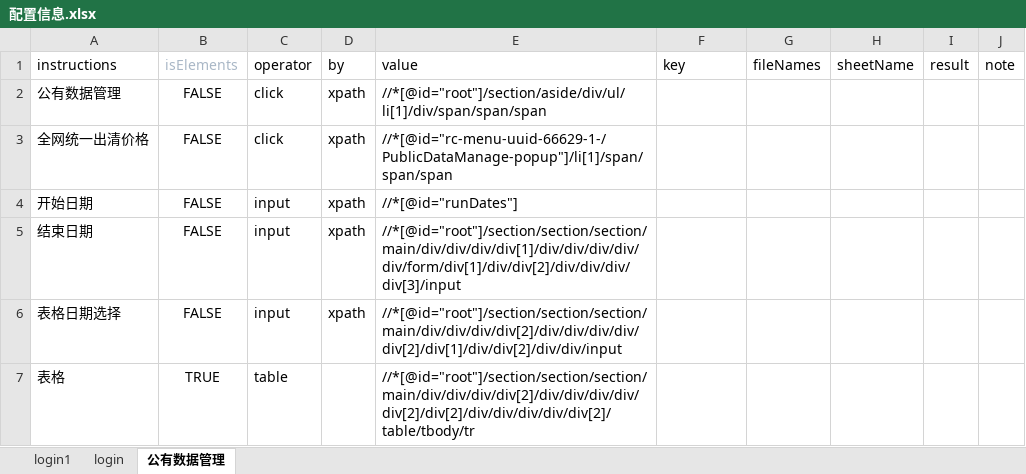
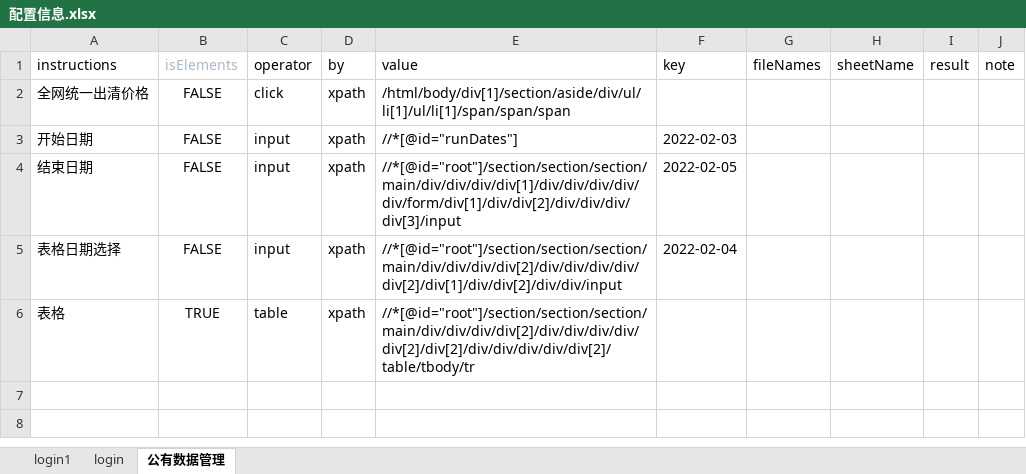
Before and after one commit to 22w-RMB/UIAutoTest, an Excel workbook: input/excel/配置信息.xlsx, sheet 公有数据管理, drawn as a sheet; values as stored, in another font and other column widths than the file's, no borders; removed rows and columns are numbered as before the commit, all else as after; the diff names each change by its address in the sheet, - before the commit and + after, or states it on an @@ line.

```diff
--- a/input/excel/配置信息.xlsx (sheet 公有数据管理)
+++ b/input/excel/配置信息.xlsx (sheet 公有数据管理)
-row 2: 公有数据管理 | FALSE | click | xpath | //*[@id="root"]/section/aside/div/ul/li[1]/div/span/span/span
-E2 (value): //*[@id="rc-menu-uuid-66629-1-/PublicDataManage-popup"]/li[1]/span/span/span
+E2 (value): /html/body/div[1]/section/aside/div/ul/li[1]/ul/li[1]/span/span/span
-F3 (key): (empty)
+F3 (key): 2022-02-03
-F4 (key): (empty)
+F4 (key): 2022-02-05
-F5 (key): (empty)
+F5 (key): 2022-02-04
-D6 (by): (empty)
+D6 (by): xpath
```
Also changed, not shown: sheet login1, 2 other files.
